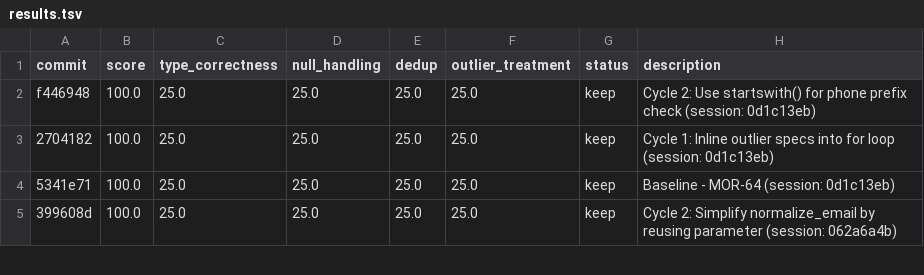
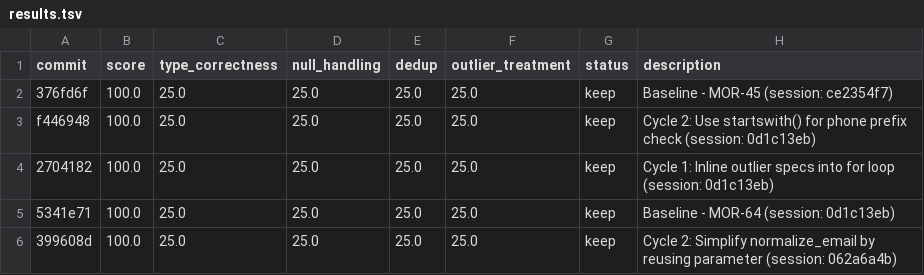
Before and after one commit to bmaguiraz/autoresearcher, a TSV file: experiments/03-data-cleaning/results.tsv, drawn as a sheet; only a part is shown; the diff names each change by its address in the sheet, - before the commit and + after, or states it on an @@ line.

```diff
--- a/experiments/03-data-cleaning/results.tsv
+++ b/experiments/03-data-cleaning/results.tsv
+row 2: 376fd6f | 100.0 | 25.0 | 25.0 | 25.0 | 25.0 | keep | Baseline - MOR-45 (session: ce2354f7)
```
